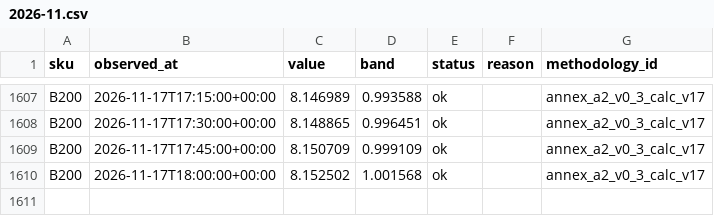
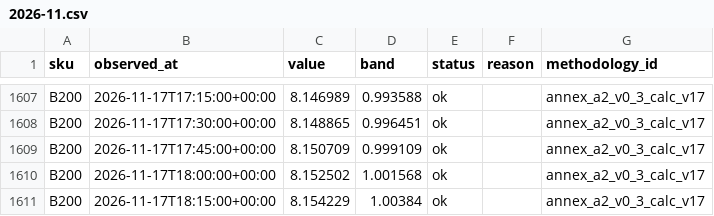
Before and after one commit to asuthosh100/gpu-price-terminal, a CSV file: history/B200/2026-11.csv, drawn as a sheet; only a part is shown, gaps mark what is left out.

```diff
--- a/history/B200/2026-11.csv
+++ b/history/B200/2026-11.csv
@@ -1610 +1610,2 @@ B200,2026-11-17T17:45:00+00:00,8.150709,0.999109,ok,,annex_a2_v0_3_calc_v17
 B200,2026-11-17T18:00:00+00:00,8.152502,1.001568,ok,,annex_a2_v0_3_calc_v17
+B200,2026-11-17T18:15:00+00:00,8.154229,1.00384,ok,,annex_a2_v0_3_calc_v17
```
Also changed, not shown: history/B300/2026-11.csv, history/H100/2026-11.csv, 1 other file.
